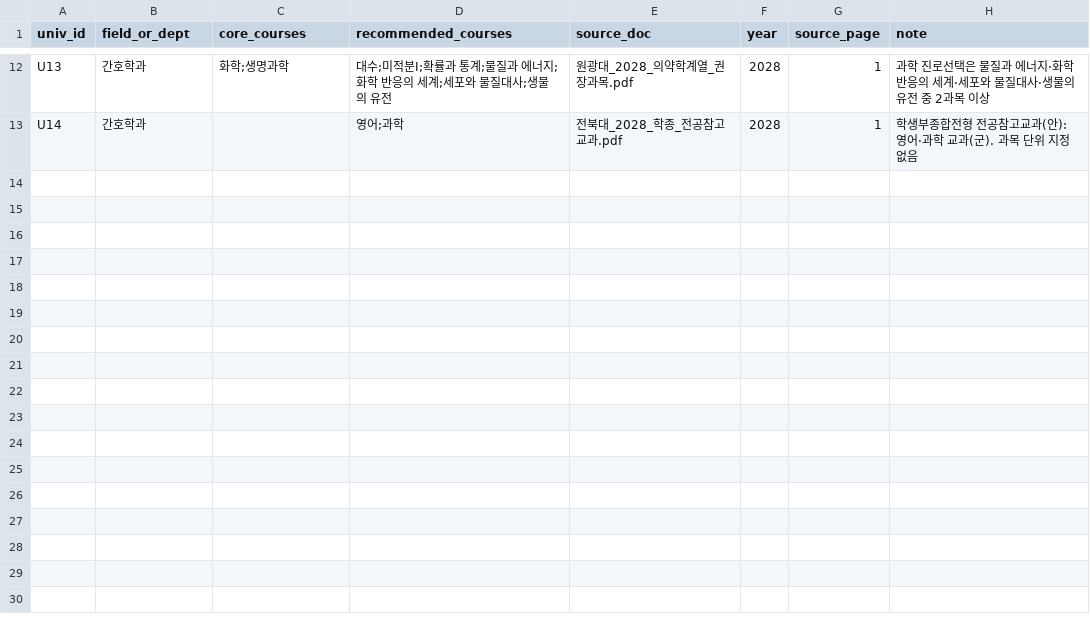
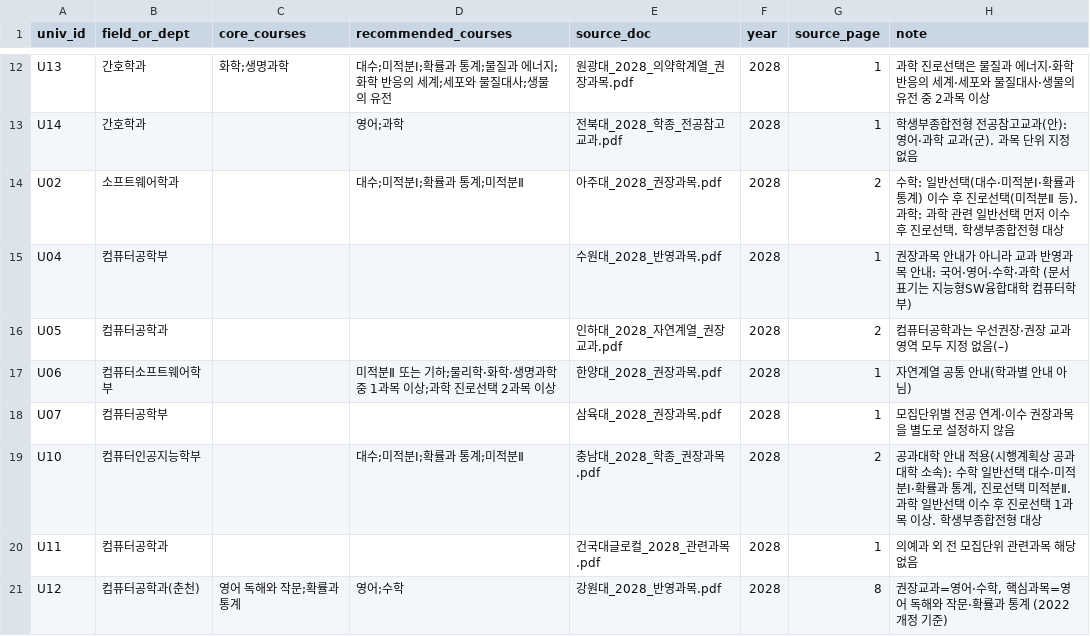
Before and after one commit to actdan2016-cmd/sds-ax-practice, a CSV file: miniPJT/data/recommended_courses.csv, drawn as a sheet; only a part is shown, gaps mark what is left out; the diff names each change by its address in the sheet, - before the commit and + after, or states it on an @@ line.

```diff
--- a/miniPJT/data/recommended_courses.csv
+++ b/miniPJT/data/recommended_courses.csv
+row 14: U02 | 소프트웨어학과 |  | 대수;미적분Ⅰ;확률과 통계;미적분Ⅱ | 아주대_2028_권장과목.pdf | 2028 | 2 | 수학: 일반선택(대수·미적분Ⅰ·확률과통계) 이수 후 진로선택(미적분Ⅱ 등). 과학: 과학 관련 일반선택 먼저 이수 후 진로선택. 학생부종합전형 대상
+row 15: U04 | 컴퓨터공학부 |  |  | 수원대_2028_반영과목.pdf | 2028 | 1 | 권장과목 안내가 아니라 교과 반영과목 안내: 국어·영어·수학·과학 (문서 표기는 지능형SW융합대학 컴퓨터학부)
+row 16: U05 | 컴퓨터공학과 |  |  | 인하대_2028_자연계열_권장교과.pdf | 2028 | 2 | 컴퓨터공학과는 우선권장·권장 교과영역 모두 지정 없음(–)
+row 17: U06 | 컴퓨터소프트웨어학부 |  | 미적분Ⅱ 또는 기하;물리학·화학·생명과학 중 1과목 이상;과학 진로선택 2과목 이상 | 한양대_2028_권장과목.pdf | 2028 | 1 | 자연계열 공통 안내(학과별 안내 아님)
+row 18: U07 | 컴퓨터공학부 |  |  | 삼육대_2028_권장과목.pdf | 2028 | 1 | 모집단위별 전공 연계·이수 권장과목을 별도로 설정하지 않음
+row 19: U10 | 컴퓨터인공지능학부 |  | 대수;미적분Ⅰ;확률과 통계;미적분Ⅱ | 충남대_2028_학종_권장과목.pdf | 2028 | 2 | 공과대학 안내 적용(시행계획상 공과대학 소속): 수학 일반선택 대수·미적분Ⅰ·확률과 통계, 진로선택 미적분Ⅱ. 과학 일반선택 이수 후 진로선택 1과목 이상. 학생부종합전형 대상
+row 20: U11 | 컴퓨터공학과 |  |  | 건국대글로컬_2028_관련과목.pdf | 2028 | 1 | 의예과 외 전 모집단위 관련과목 해당 없음
+row 21: U12 | 컴퓨터공학과(춘천) | 영어 독해와 작문;확률과 통계 | 영어;수학 | 강원대_2028_반영과목.pdf | 2028 | 8 | 권장교과=영어·수학, 핵심과목=영어 독해와 작문·확률과 통계 (2022 개정 기준)
```
Also changed, not shown: miniPJT/data/programs.csv, 5 other files.
